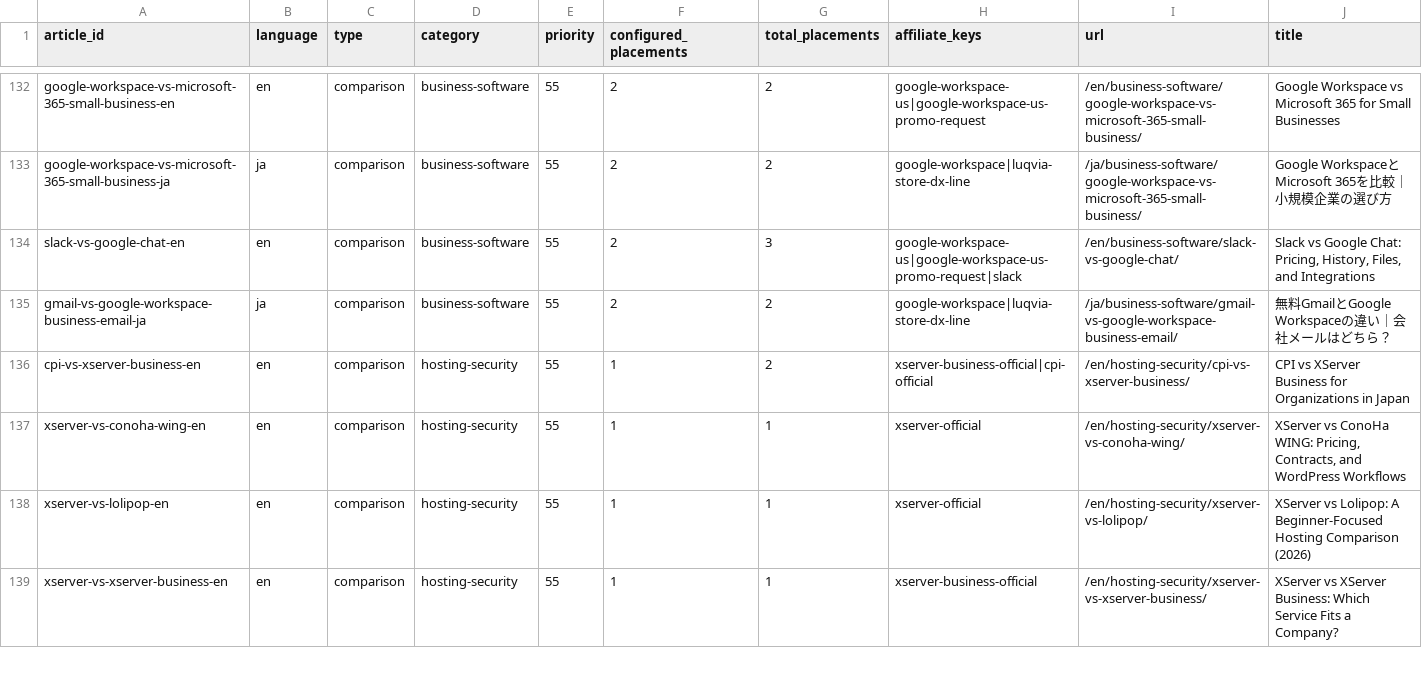
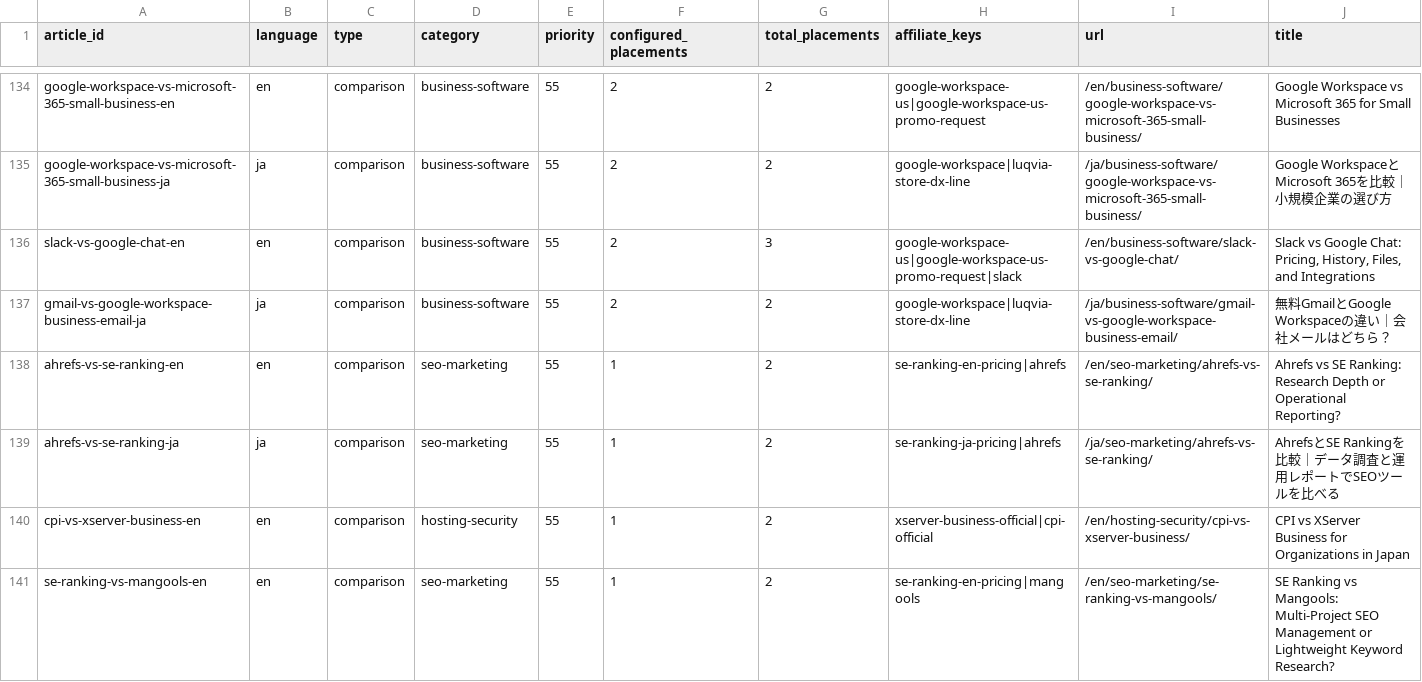
Before and after one commit to LuQvia/Luqevora, a CSV file: reports/revenue-optimization.csv, drawn as a sheet; only a part is shown, gaps mark what is left out; the shorter side is filled out with more unchanged rows; the diff covers the shown part only.

```diff
--- a/reports/revenue-optimization.csv
+++ b/reports/revenue-optimization.csv
@@ -135,2 +137,5 @@ slack-vs-google-chat-en,en,comparison,business-software,55,2,3,google-workspace-
 gmail-vs-google-workspace-business-email-ja,ja,comparison,business-software,55,2,2,google-workspace|luqvia-store-dx-line,/ja/business-software/gmail-vs-google-workspace-business-email/,"無料GmailとGoogle Workspaceの違い｜会社メールはどちら？"
+ahrefs-vs-se-ranking-en,en,comparison,seo-marketing,55,1,2,se-ranking-en-pricing|ahrefs,/en/seo-marketing/ahrefs-vs-se-ranking/,"Ahrefs vs SE Ranking: Research Depth or Operational Reporting?"
+ahrefs-vs-se-ranking-ja,ja,comparison,seo-marketing,55,1,2,se-ranking-ja-pricing|ahrefs,/ja/seo-marketing/ahrefs-vs-se-ranking/,"AhrefsとSE Rankingを比較｜データ調査と運用レポートでSEOツールを比べる"
 cpi-vs-xserver-business-en,en,comparison,hosting-security,55,1,2,xserver-business-official|cpi-official,/en/hosting-security/cpi-vs-xserver-business/,"CPI vs XServer Business for Organizations in Japan"
+se-ranking-vs-mangools-en,en,comparison,seo-marketing,55,1,2,se-ranking-en-pricing|mangools,/en/seo-marketing/se-ranking-vs-mangools/,"SE Ranking vs Mangools: Multi-Project SEO Management or Lightweight Keyword Research?"
```
Also changed, not shown: 5 added rows and 8 removed rows elsewhere in this file, 57 other files.
